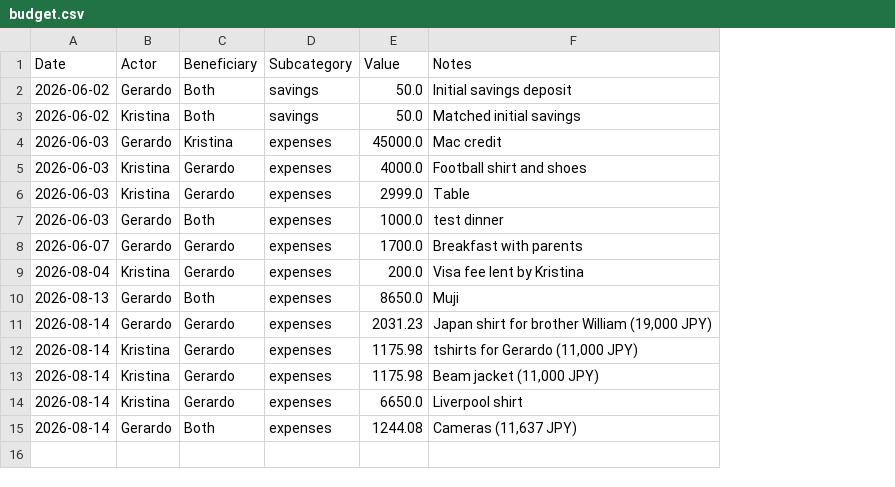
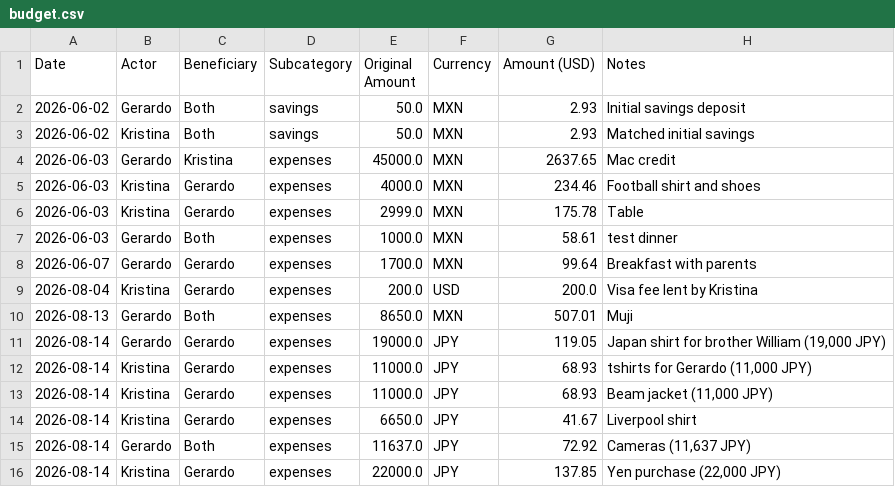
Before and after one commit to Mandarino13/altata-house, a CSV file: data/csv/budget.csv, drawn as a sheet; the diff names each change by its address in the sheet, - before the commit and + after, or states it on an @@ line.

Commit message:
Add multi-currency schema: original_amount, currency, amount_usd columns; migrate all entries (MXN/JPY/USD)

```diff
--- a/data/csv/budget.csv
+++ b/data/csv/budget.csv
+column F (Currency), rows 2-15: MXN | MXN | MXN | MXN | MXN | MXN | MXN | USD | MXN | JPY | JPY | JPY | JPY | JPY
+column G (Amount (USD)), rows 2-15: 2.93 | 2.93 | 2637.65 | 234.46 | 175.78 | 58.61 | 99.64 | 200.0 | 507.01 | 119.05 | 68.93 | 68.93 | 41.67 | 72.92
-E1: Value
+E1: Original Amount
-E11 (Original Amount): 2031.23
+E11 (Original Amount): 19000.0
-E12:E13 (Original Amount): 1175.98
+E12:E13 (Original Amount): 11000.0
-E15 (Original Amount): 1244.08
+E15 (Original Amount): 11637.0
+row 16: 2026-08-14 | Kristina | Gerardo | expenses | 22000.0 | JPY | 137.85 | Yen purchase (22,000 JPY)
```
Also changed, not shown: 4 other files.
